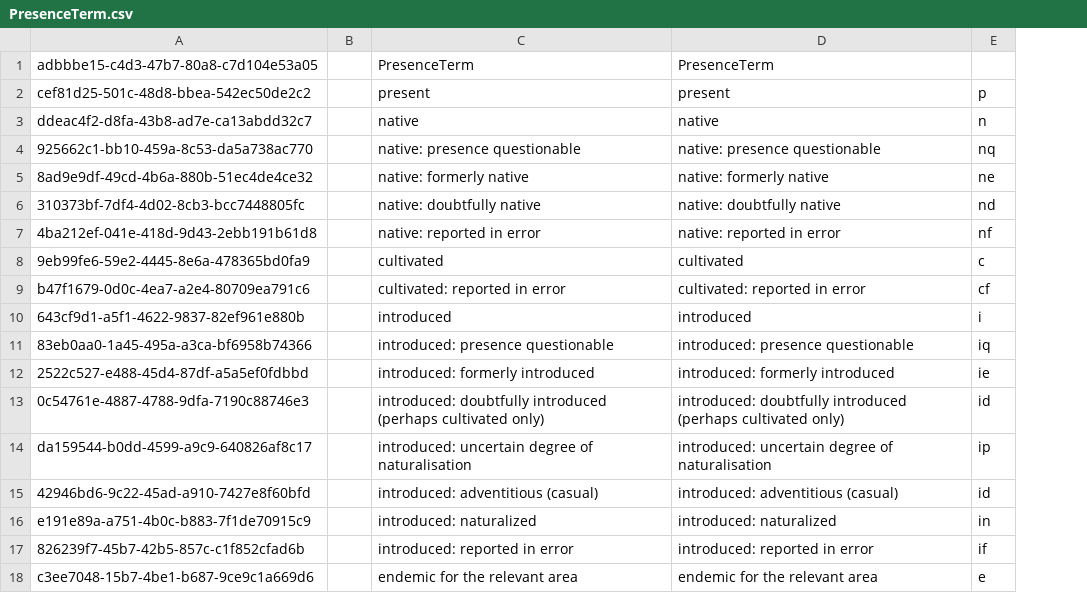
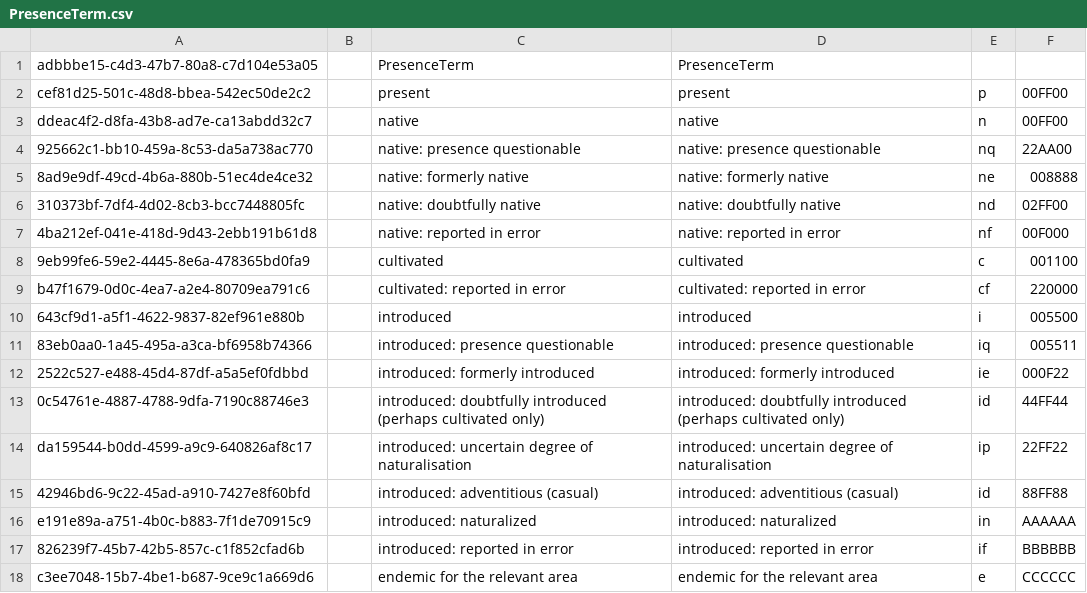
Before and after one commit to cybertaxonomy/cdmlib, a CSV file: cdmlib-model/src/main/resources/terms/PresenceTerm.csv, drawn as a sheet; the diff names each change by its address in the sheet, - before the commit and + after, or states it on an @@ line.

Commit message:
colors for PresenceAbsence & DistributionUrl

```diff
--- a/cdmlib-model/src/main/resources/terms/PresenceTerm.csv
+++ b/cdmlib-model/src/main/resources/terms/PresenceTerm.csv
+column F, rows 2-18: 00FF00 | 00FF00 | 22AA00 | 008888 | 02FF00 | 00F000 | 001100 | 220000 | 005500 | 005511 | 000F22 | 44FF44 | 22FF22 | 88FF88 | AAAAAA | BBBBBB | CCCCCC
```
Also changed, not shown: 8 other files.
